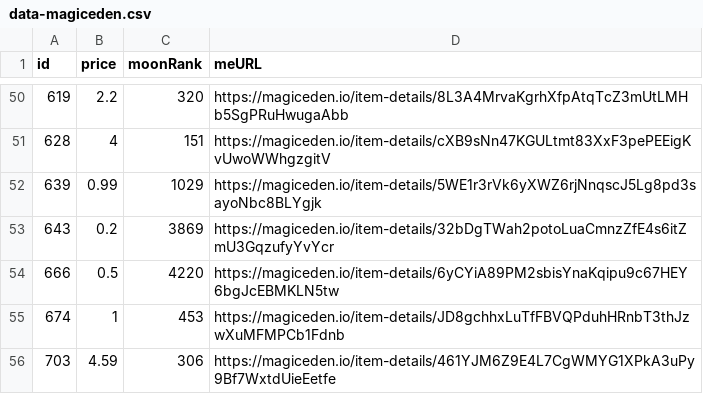
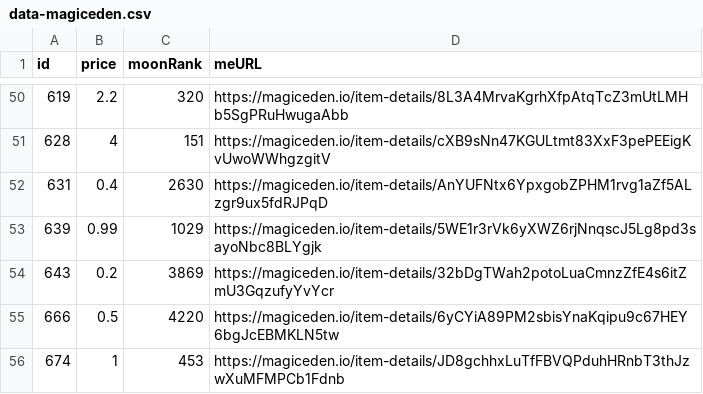
Before and after one commit to pgaspar/saibagang-monitor, a CSV file: data-magiceden.csv, drawn as a sheet; only a part is shown, gaps mark what is left out; the shorter side is filled out with more unchanged rows; the diff names each change by its address in the sheet, - before the commit and + after, or states it on an @@ line.

Commit message:
Flat: latest data (2021-12-26T07:31:01.599Z) {   "date": "2021-12-26T07:31:01.599Z",   "files": [     {       "name": "data-magiceden.csv",       "deltaBytes": 93,       "source": "https://api-mainnet.magiceden.io/rpc/getListedNFTsByQuery?q=%7B%22%24match%22%3A%7B%22collectionSymbol%22%3A%22saiba_gang%22%7D%2C%22%24sort%22%3A%7B%22takerAmount%22%3A1%2C%22createdAt%22%3A-1%7D%7D"     }   ] }

```diff
--- a/data-magiceden.csv
+++ b/data-magiceden.csv
+row 52: 631 | 0.4 | 2630 | https://magiceden.io/item-details/AnYUFNtx6YpxgobZPHM1rvg1aZf5ALzgr9ux5fdRJPqD
```
